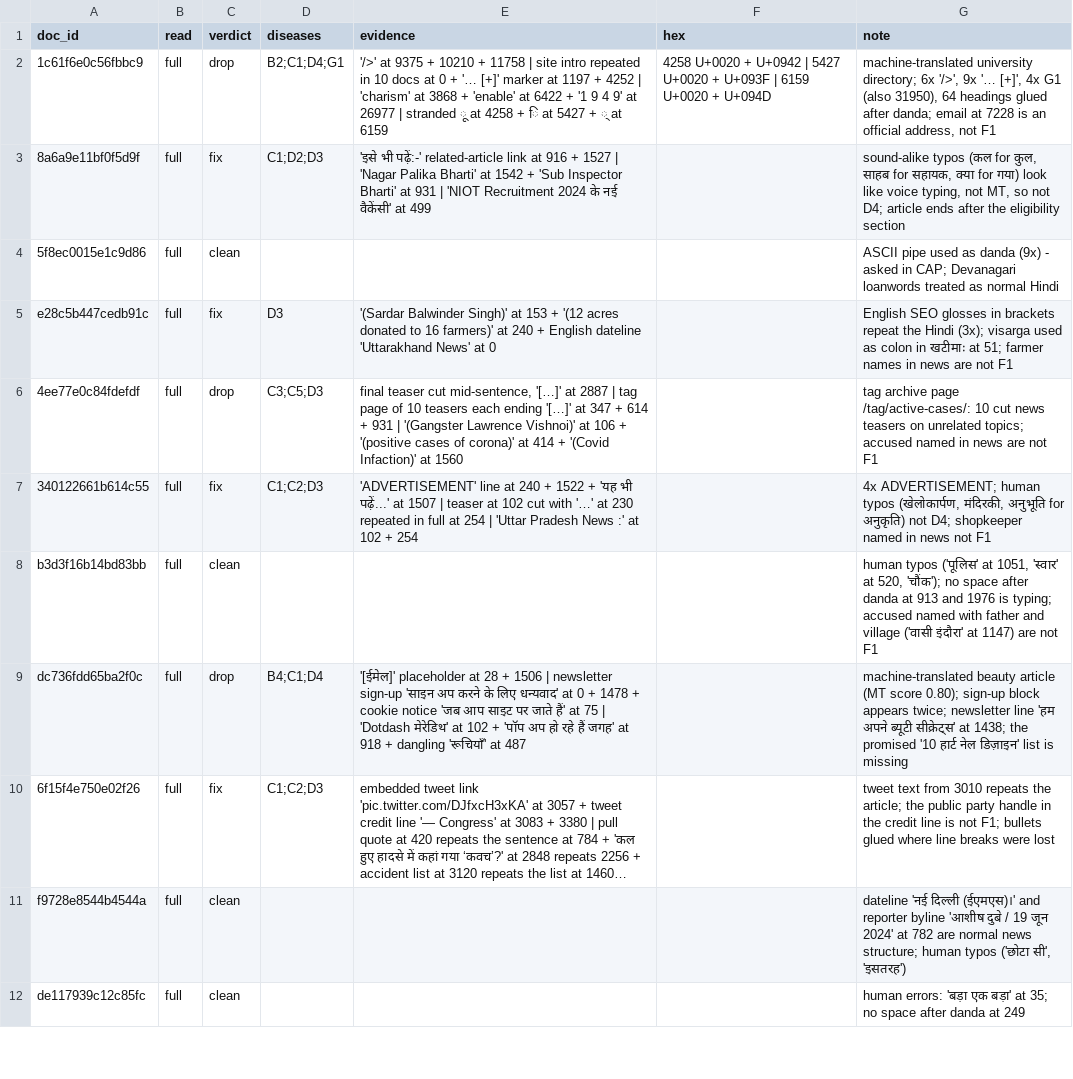
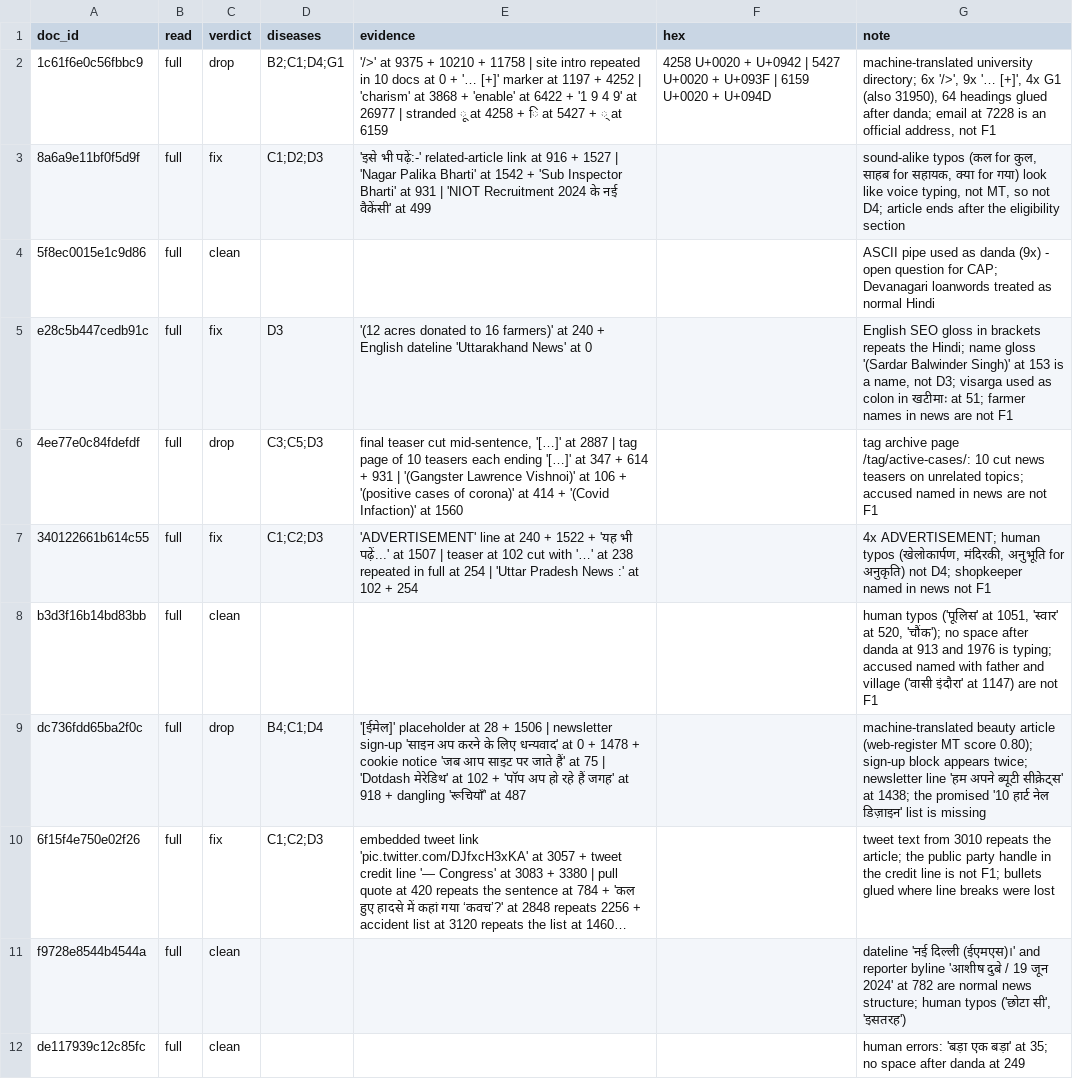
Before and after one commit to pankajkr23/era-v5-lab, a CSV file: diagnosis/submissions/ind-hi-hplt/pankajkr23/labels.csv, drawn as a sheet; only a part is shown; long unchanged cells end in …; the diff covers the shown part only; the diff names each change by its address in the sheet, - before the commit and + after, or states it on an @@ line.

Commit message:
diagnosis: ind-hi-hplt pankajkr23 added labelled docs

```diff
--- a/diagnosis/submissions/ind-hi-hplt/pankajkr23/labels.csv
+++ b/diagnosis/submissions/ind-hi-hplt/pankajkr23/labels.csv
-G4 (note): …(9x) - asked in CAP; Devanagari…
+G4 (note): …(9x) - open question for CAP; Devanagari…
-E5 (evidence): '(Sardar Balwinder Singh)' at 153 + '(12 acres…
+E5 (evidence): '(12 acres…
-G5 (note): English SEO glosses in brackets repeat the Hindi (3x); visarga used…
+G5 (note): English SEO gloss in brackets repeats the Hindi; name gloss '(Sardar Balwinder Singh)' at 153 is a name, not D3; visarga used…
-E7 (evidence): …'…' at 230 repeated in…
+E7 (evidence): …'…' at 238 repeated in…
-G9 (note): …beauty article (MT score 0.80);…
+G9 (note): …beauty article (web-register MT score 0.80);…
```
Also changed, not shown: 8 added rows and 10 edited cells elsewhere in this file.
